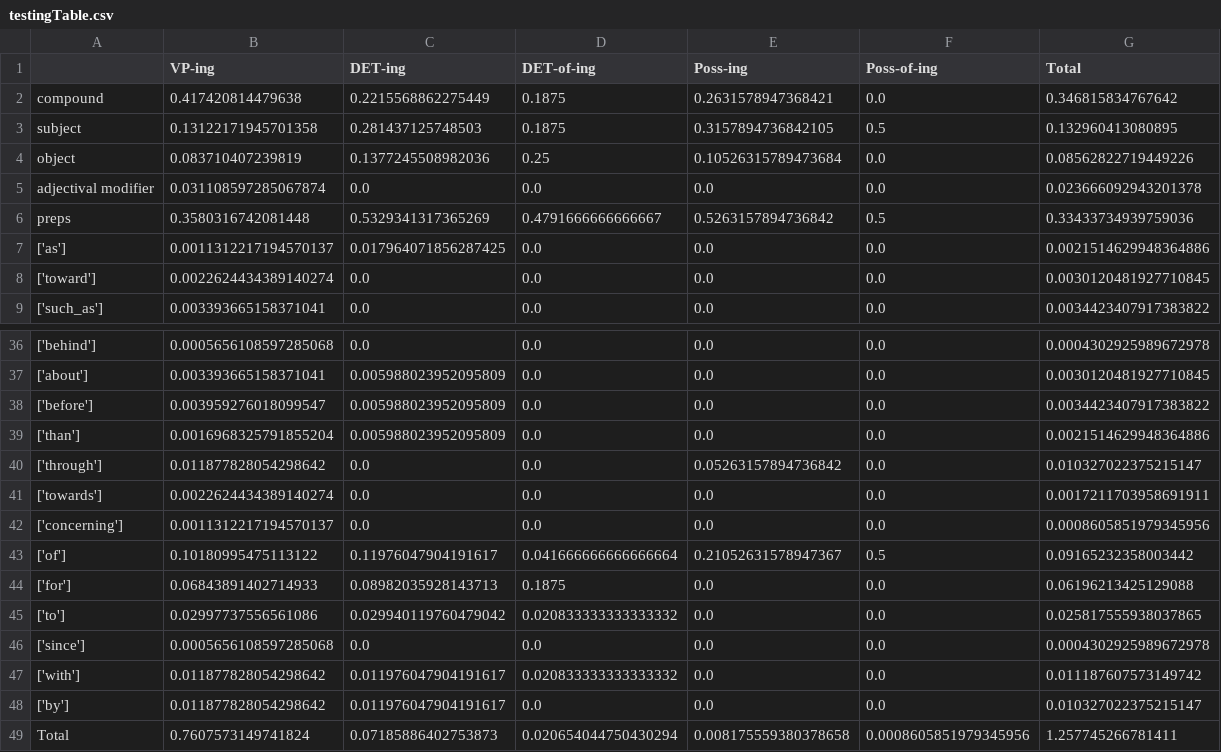
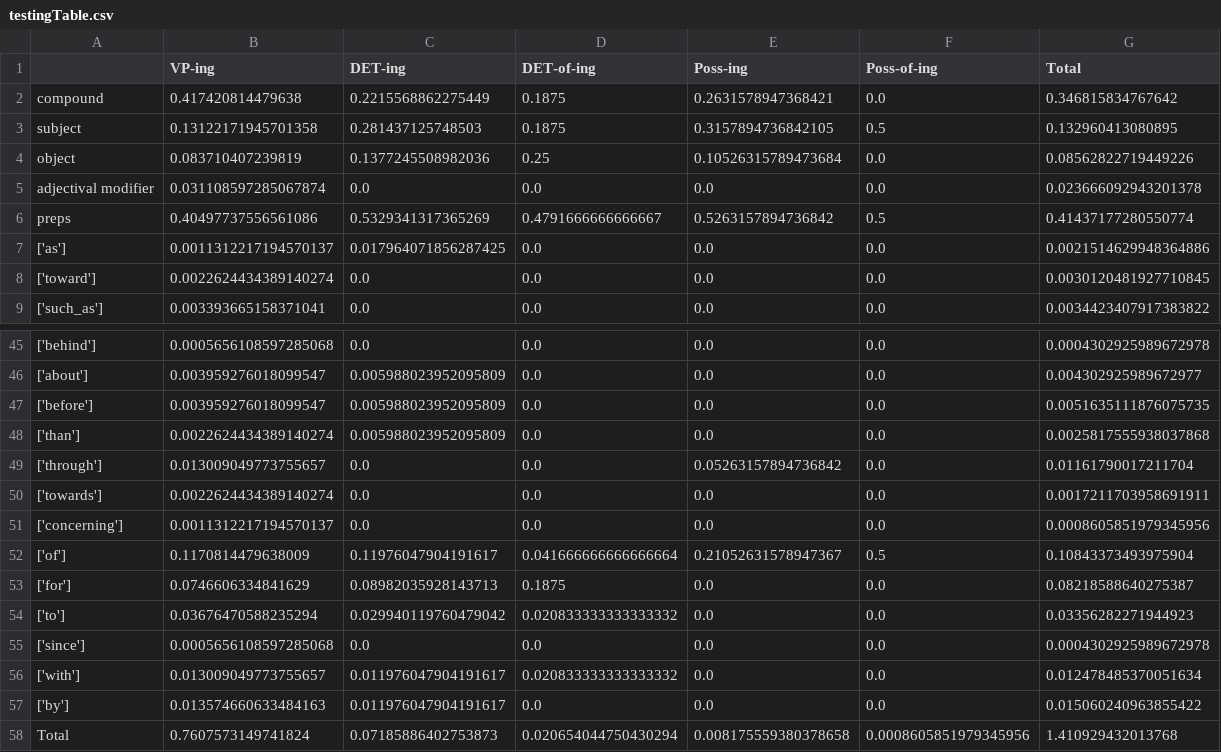
Before and after one commit to bleonar5/nominals, a CSV file: testingTable.csv, drawn as a sheet; only a part is shown, gaps mark what is left out; the diff covers the shown part only.

```diff
--- a/testingTable.csv
+++ b/testingTable.csv
@@ -5,3 +5,3 @@ object,0.083710407239819,0.1377245508982036,0.25,0.10526315789473684,0.0,0.08562
 adjectival modifier,0.031108597285067874,0.0,0.0,0.0,0.0,0.023666092943201378
-preps,0.3580316742081448,0.5329341317365269,0.4791666666666667,0.5263157894736842,0.5,0.33433734939759036
+preps,0.40497737556561086,0.5329341317365269,0.4791666666666667,0.5263157894736842,0.5,0.41437177280550774
 ['as'],0.0011312217194570137,0.017964071856287425,0.0,0.0,0.0,0.0021514629948364886
@@ -36,14 +45,14 @@ preps,0.3580316742081448,0.5329341317365269,0.4791666666666667,0.526315789473684
 ['behind'],0.0005656108597285068,0.0,0.0,0.0,0.0,0.0004302925989672978
-['about'],0.003393665158371041,0.005988023952095809,0.0,0.0,0.0,0.0030120481927710845
-['before'],0.003959276018099547,0.005988023952095809,0.0,0.0,0.0,0.0034423407917383822
-['than'],0.0016968325791855204,0.005988023952095809,0.0,0.0,0.0,0.0021514629948364886
-['through'],0.011877828054298642,0.0,0.0,0.05263157894736842,0.0,0.010327022375215147
+['about'],0.003959276018099547,0.005988023952095809,0.0,0.0,0.0,0.004302925989672977
+['before'],0.003959276018099547,0.005988023952095809,0.0,0.0,0.0,0.0051635111876075735
+['than'],0.0022624434389140274,0.005988023952095809,0.0,0.0,0.0,0.0025817555938037868
+['through'],0.013009049773755657,0.0,0.0,0.05263157894736842,0.0,0.01161790017211704
 ['towards'],0.0022624434389140274,0.0,0.0,0.0,0.0,0.0017211703958691911
 ['concerning'],0.0011312217194570137,0.0,0.0,0.0,0.0,0.0008605851979345956
-['of'],0.10180995475113122,0.11976047904191617,0.041666666666666664,0.21052631578947367,0.5,0.09165232358003442
-['for'],0.06843891402714933,0.08982035928143713,0.1875,0.0,0.0,0.06196213425129088
-['to'],0.02997737556561086,0.029940119760479042,0.020833333333333332,0.0,0.0,0.025817555938037865
+['of'],0.1170814479638009,0.11976047904191617,0.041666666666666664,0.21052631578947367,0.5,0.10843373493975904
+['for'],0.0746606334841629,0.08982035928143713,0.1875,0.0,0.0,0.08218588640275387
+['to'],0.03676470588235294,0.029940119760479042,0.020833333333333332,0.0,0.0,0.03356282271944923
 ['since'],0.0005656108597285068,0.0,0.0,0.0,0.0,0.0004302925989672978
-['with'],0.011877828054298642,0.011976047904191617,0.020833333333333332,0.0,0.0,0.011187607573149742
-['by'],0.011877828054298642,0.011976047904191617,0.0,0.0,0.0,0.010327022375215147
-Total,0.7607573149741824,0.07185886402753873,0.020654044750430294,0.008175559380378658,0.0008605851979345956,1.257745266781411
+['with'],0.013009049773755657,0.011976047904191617,0.020833333333333332,0.0,0.0,0.012478485370051634
+['by'],0.013574660633484163,0.011976047904191617,0.0,0.0,0.0,0.015060240963855422
+Total,0.7607573149741824,0.07185886402753873,0.020654044750430294,0.008175559380378658,0.0008605851979345956,1.410929432013768
```
Also changed, not shown: 9 added rows and 12 edited cells elsewhere in this file, 3 other files.
